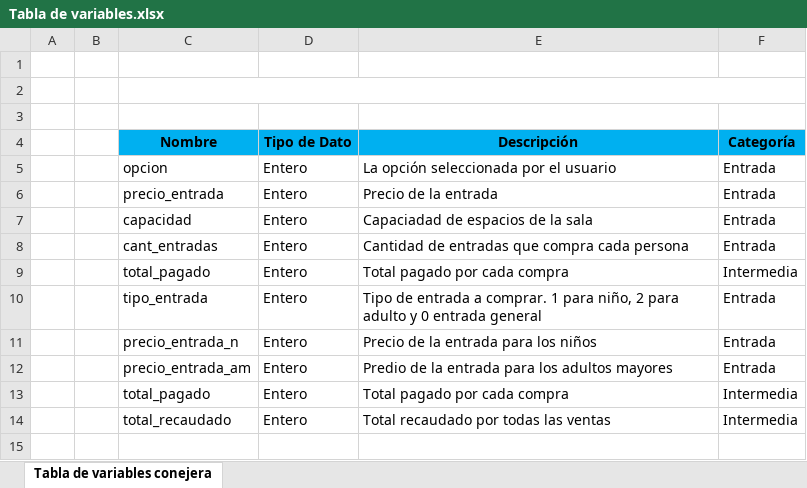
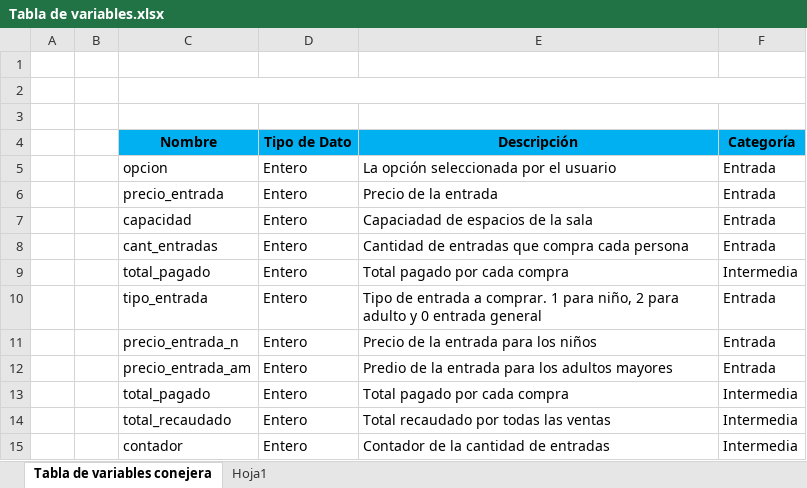
Before and after one commit to alvarodcp/cine, an Excel workbook: Tabla de variables.xlsx, sheet Tabla de variables conejera, drawn as a sheet; values as stored, in another font and other column widths than the file's, no borders; the diff names each change by its address in the sheet, - before the commit and + after, or states it on an @@ line.

```diff
--- a/Tabla de variables.xlsx (sheet Tabla de variables conejera)
+++ b/Tabla de variables.xlsx (sheet Tabla de variables conejera)
+sheet tab: Hoja1
+row 15:  |  | contador | Entero | Contador de la cantidad de entradas | Intermedia
```
Also changed, not shown: 2 other files.
